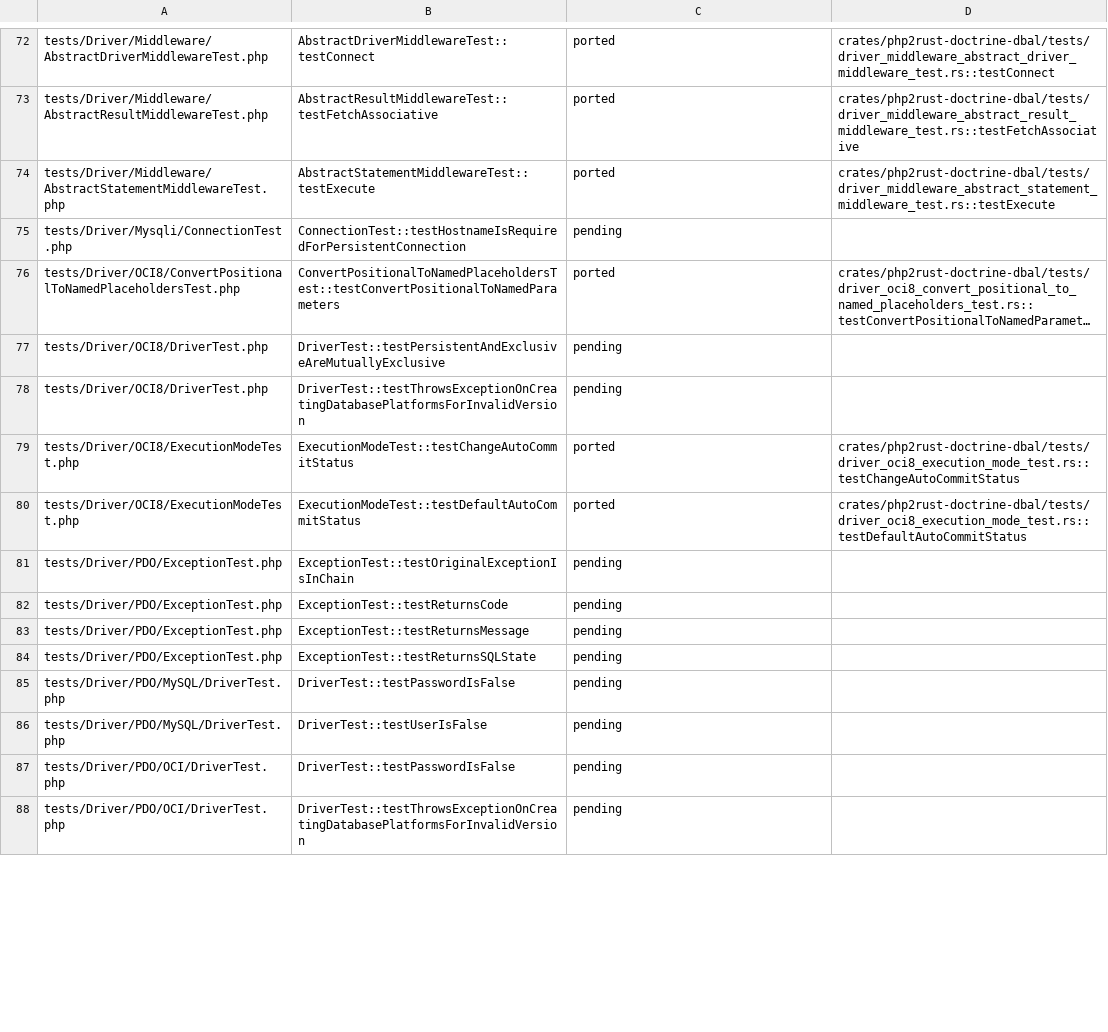
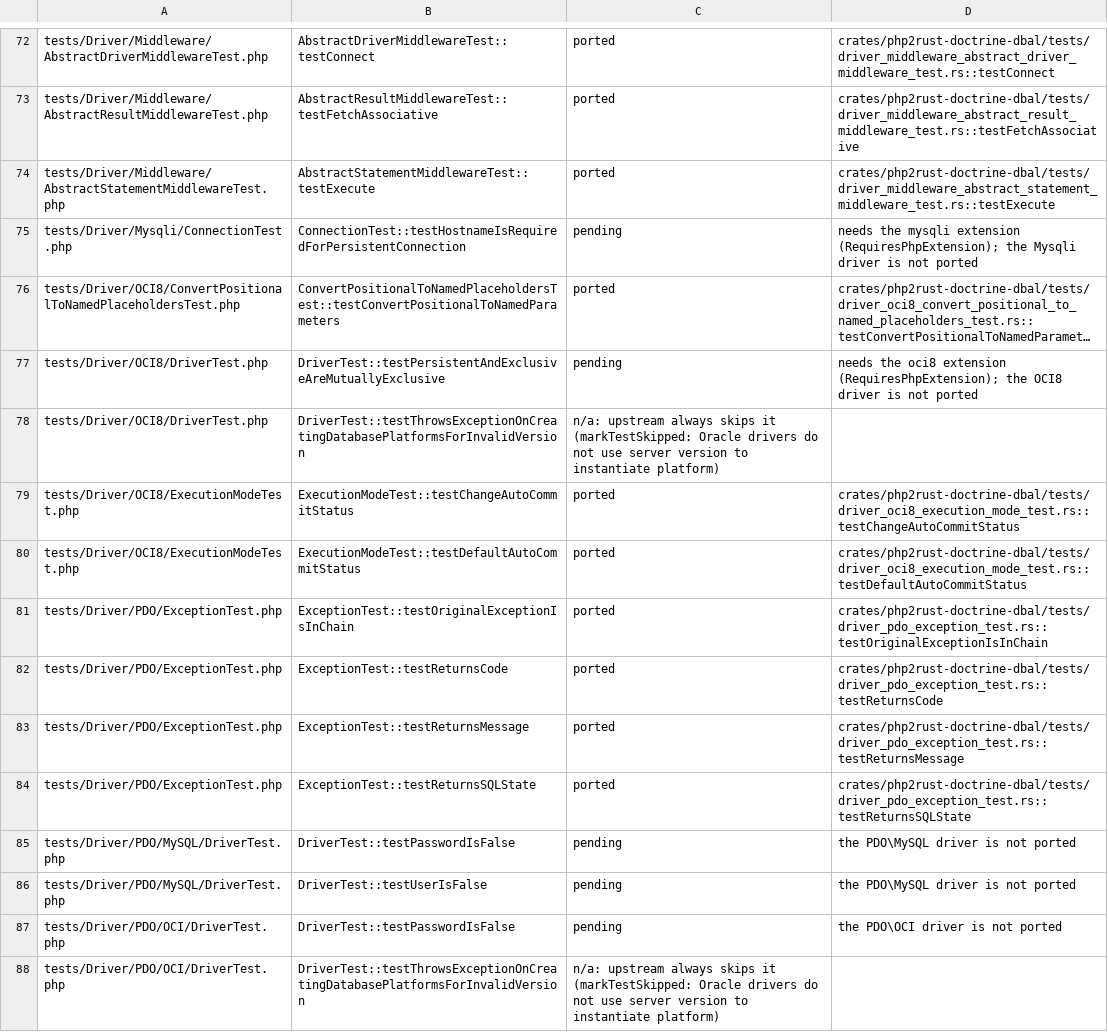
Before and after one commit to D-Nations/php2rust-doctrine-dbal, a TSV file: parity/doctrine/dbal.tsv, drawn as a sheet; only a part is shown, gaps mark what is left out; long unchanged cells end in …; the diff covers the shown part only; the diff names each change by its address in the sheet, - before the commit and + after, or states it on an @@ line.

```diff
--- a/parity/doctrine/dbal.tsv
+++ b/parity/doctrine/dbal.tsv
-D75: (empty)
+D75: needs the mysqli extension (RequiresPhpExtension); the Mysqli driver is not ported
-D77: (empty)
+D77: needs the oci8 extension (RequiresPhpExtension); the OCI8 driver is not ported
-C78: pending
+C78: n/a: upstream always skips it (markTestSkipped: Oracle drivers do not use server version to instantiate platform)
-C81:C84: pending
+C81:C84: ported
-D81: (empty)
+D81: crates/php2rust-doctrine-dbal/tests/driver_pdo_exception_test.rs::testOriginalExceptionIsInChain
-D82: (empty)
+D82: crates/php2rust-doctrine-dbal/tests/driver_pdo_exception_test.rs::testReturnsCode
-D83: (empty)
+D83: crates/php2rust-doctrine-dbal/tests/driver_pdo_exception_test.rs::testReturnsMessage
-D84: (empty)
+D84: crates/php2rust-doctrine-dbal/tests/driver_pdo_exception_test.rs::testReturnsSQLState
-D85:D86: (empty)
+D85:D86: the PDO\MySQL driver is not ported
-D87: (empty)
+D87: the PDO\OCI driver is not ported
-C88: pending
+C88: n/a: upstream always skips it (markTestSkipped: Oracle drivers do not use server version to instantiate platform)
```
Also changed, not shown: 53 edited cells elsewhere in this file, parity/classes/doctrine/dbal.tsv, parity/sources.tsv, 1 other file.
